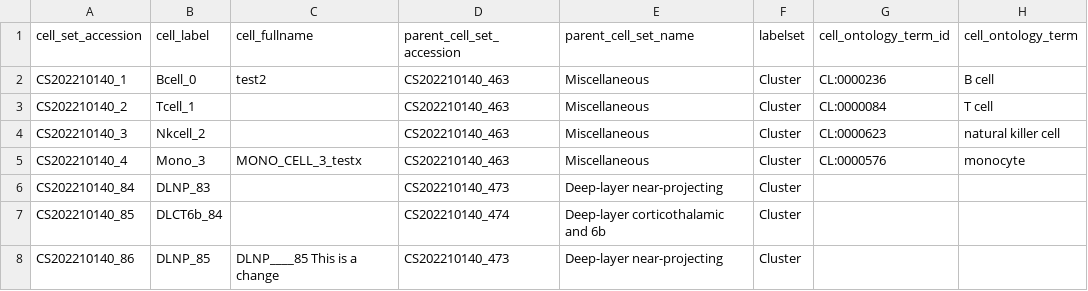
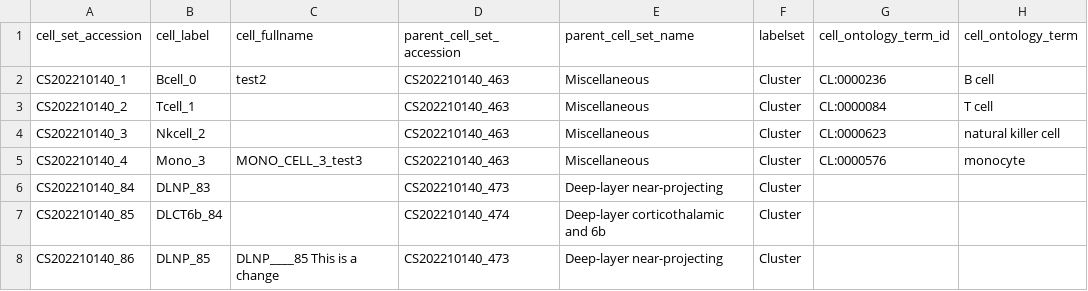
Before and after one commit to bicantester/human-brain-cell-atlas_v1_neurons, a TSV file: curation_tables/annotation.tsv, drawn as a sheet; only a part is shown; the diff names each change by its address in the sheet, - before the commit and + after, or states it on an @@ line.

Commit message:
test

```diff
--- a/curation_tables/annotation.tsv
+++ b/curation_tables/annotation.tsv
-C5 (cell_fullname): MONO_CELL_3_testx
+C5 (cell_fullname): MONO_CELL_3_test3
```
